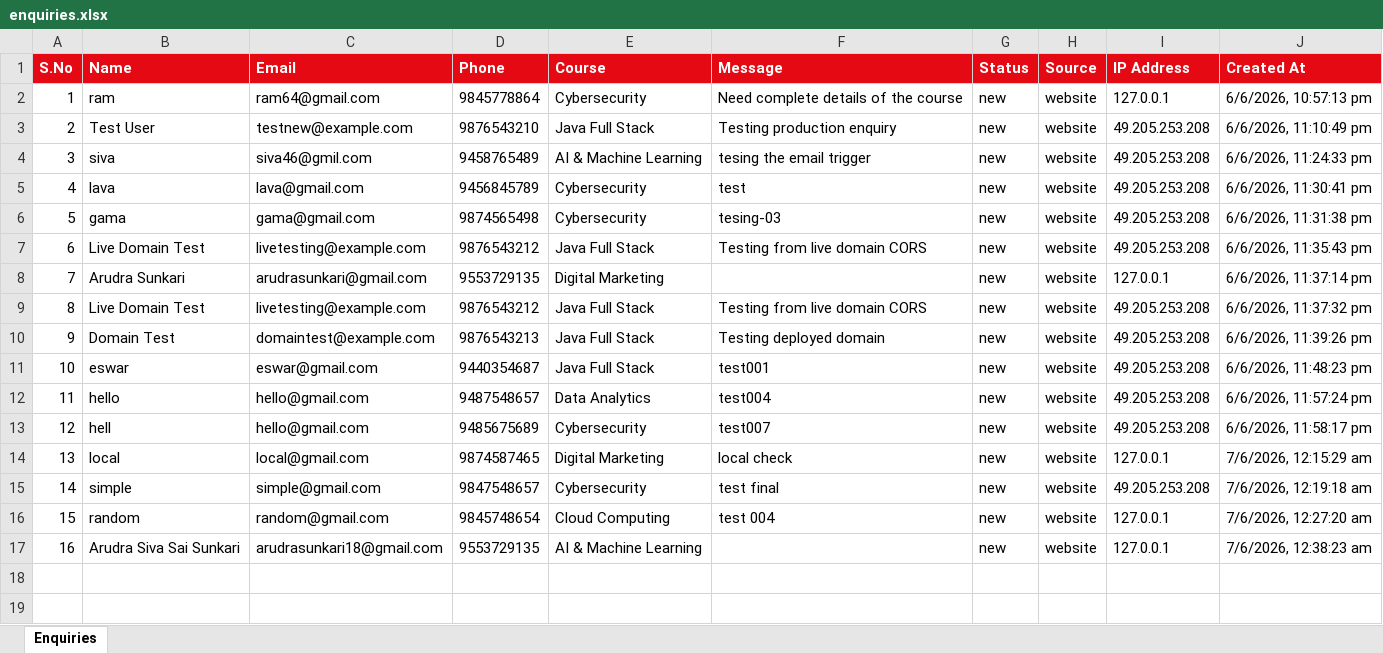
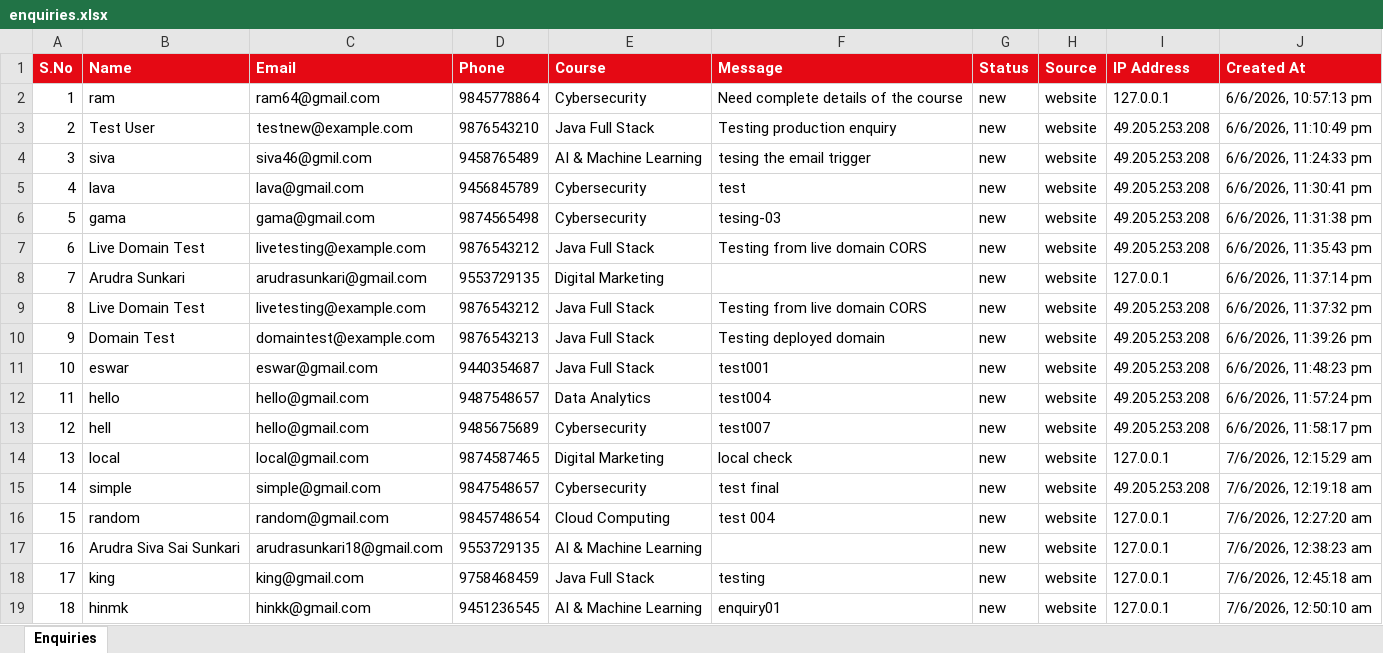
Before and after one commit to code-works1/quiklearner-website, an Excel workbook: backend/exports/enquiries.xlsx, sheet Enquiries, drawn as a sheet; values as stored, in another font and other column widths than the file's, no borders; the diff names each change by its address in the sheet, - before the commit and + after, or states it on an @@ line.

```diff
--- a/backend/exports/enquiries.xlsx (sheet Enquiries)
+++ b/backend/exports/enquiries.xlsx (sheet Enquiries)
+row 18: 17 | king | king@gmail.com | 9758468459 | Java Full Stack | testing | new | website | 127.0.0.1 | 7/6/2026, 12:45:18 am
+row 19: 18 | hinmk | hinkk@gmail.com | 9451236545 | AI & Machine Learning | enquiry01 | new | website | 127.0.0.1 | 7/6/2026, 12:50:10 am
```
Also changed, not shown: 3 other files.
